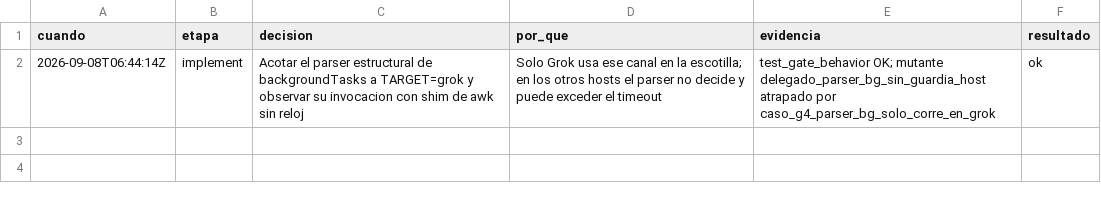
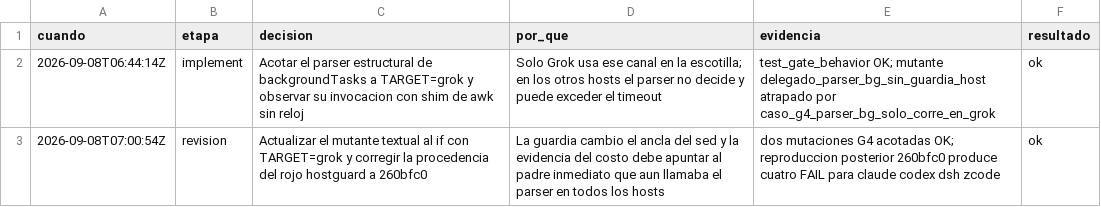
Before and after one commit to gon0801/summonaikit-claude, a TSV file: .saikit/decisiones/20fix-r2-hostguard.tsv, drawn as a sheet.

Commit message:
fix(tests): refresh background parser mutant

```diff
--- a/.saikit/decisiones/20fix-r2-hostguard.tsv
+++ b/.saikit/decisiones/20fix-r2-hostguard.tsv
@@ -2 +2,2 @@ cuando|etapa|decision|por_que|evidencia|resultado
 2026-09-08T06:44:14Z|implement|Acotar el parser estructural de backgroundTasks a TARGET=grok y observar su invocacion con shim de awk sin reloj|Solo Grok usa ese canal en la escotilla; en los otros hosts el parser no decide y puede exceder el timeout|test_gate_behavior OK; mutante delegado_parser_bg_sin_guardia_host atrapado por caso_g4_parser_bg_solo_corre_en_grok|ok
+2026-09-08T07:00:54Z|revision|Actualizar el mutante textual al if con TARGET=grok y corregir la procedencia del rojo hostguard a 260bfc0|La guardia cambio el ancla del sed y la evidencia del costo debe apuntar al padre inmediato que aun llamaba el parser en todos los hosts|dos mutaciones G4 acotadas OK; reproduccion posterior 260bfc0 produce cuatro FAIL para claude codex dsh zcode|ok
```
Also changed, not shown: 2 other files.
